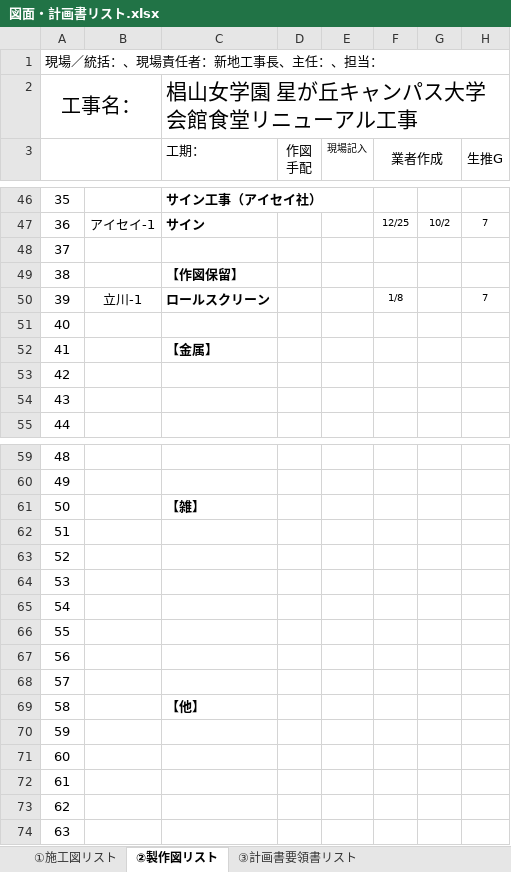
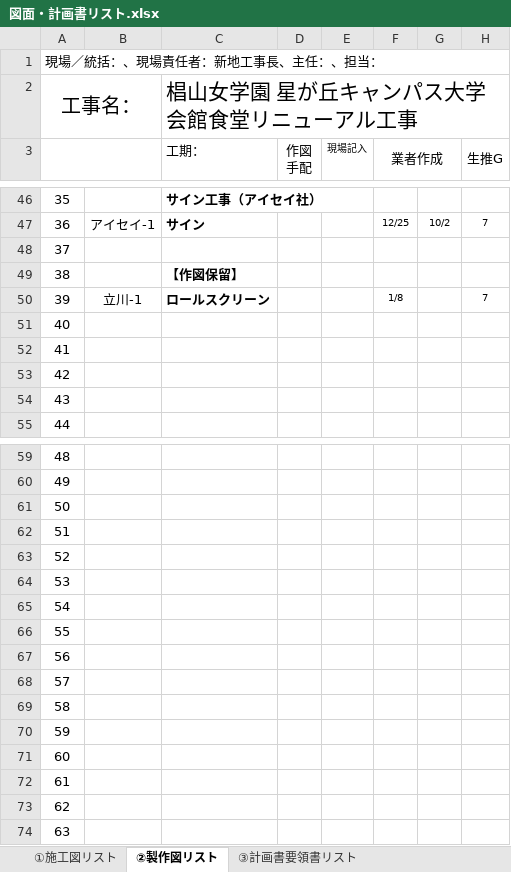
Before and after one commit to tutomukoyama1026-cpu/test-repo, an Excel workbook: 図面・計画書リスト.xlsx, sheet ②製作図リスト, drawn as a sheet; only a part is shown, gaps mark what is left out; values as stored, in another font and other column widths than the file's, no borders; charts and pictures and conditional formats not drawn; the diff names each change by its address in the sheet, - before the commit and + after, or states it on an @@ line.

```diff
--- a/図面・計画書リスト.xlsx (sheet ②製作図リスト)
+++ b/図面・計画書リスト.xlsx (sheet ②製作図リスト)
-C52 (工期：): 【金属】
+C52 (工期：): (empty)
-C61 (工期：): 【雑】
+C61 (工期：): (empty)
-C69 (工期：): 【他】
+C69 (工期：): (empty)
```
